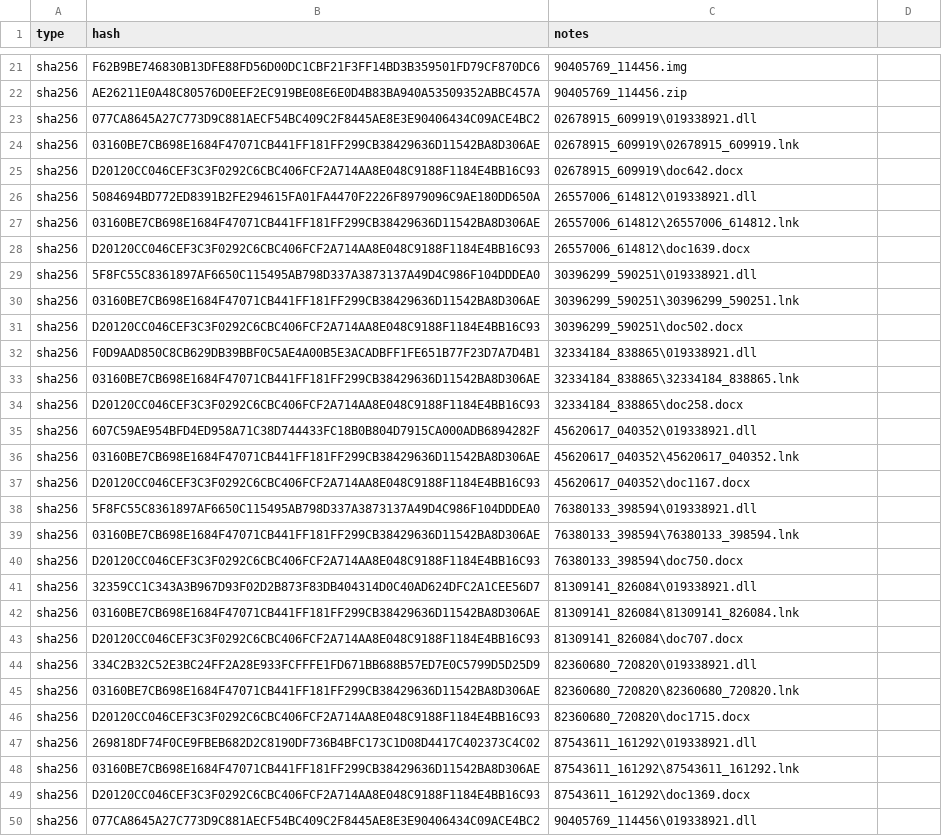
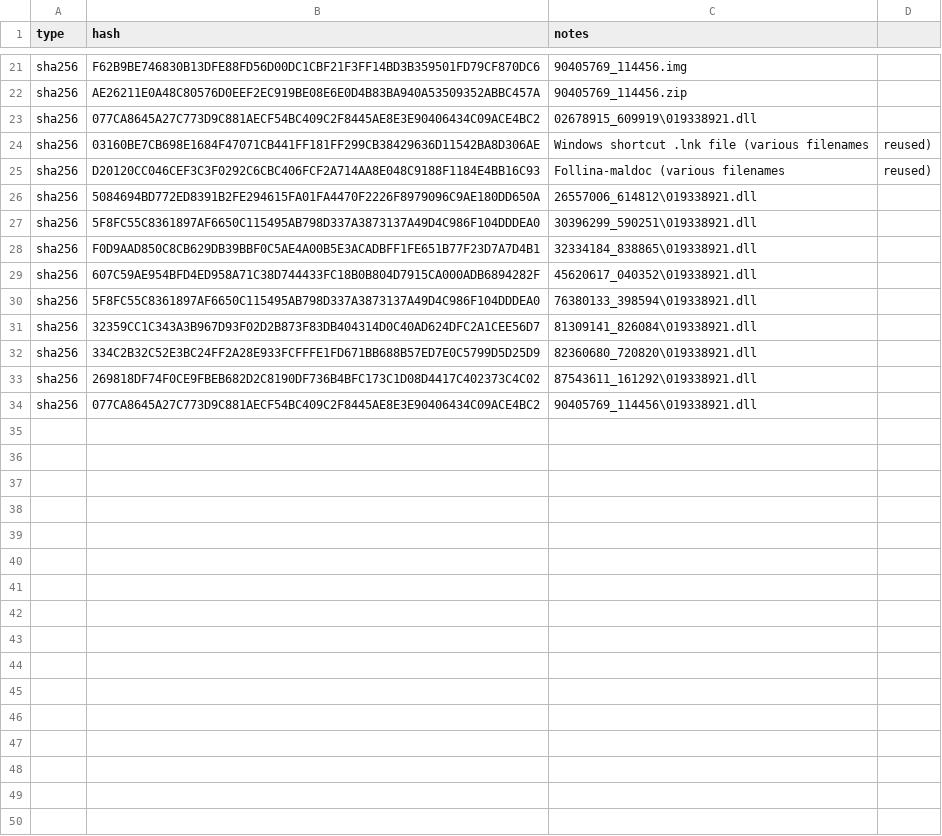
Before and after one commit to sophoslabs/IoCs, a CSV file: Follina_CVE-2022-30190_hashes.csv, drawn as a sheet; only a part is shown, gaps mark what is left out; the diff covers the shown part only.

Commit message:
Update Follina_CVE-2022-30190_hashes.csv
Deduped

```diff
--- a/Follina_CVE-2022-30190_hashes.csv
+++ b/Follina_CVE-2022-30190_hashes.csv
@@ -23,28 +23,12 @@ sha256,AE26211E0A48C80576D0EEF2EC919BE08E6E0D4B83BA940A53509352ABBC457A,90405769
 sha256,077CA8645A27C773D9C881AECF54BC409C2F8445AE8E3E90406434C09ACE4BC2,02678915_609919\019338921.dll
-sha256,03160BE7CB698E1684F47071CB441FF181FF299CB38429636D11542BA8D306AE,02678915_609919\02678915_609919.lnk
-sha256,D20120CC046CEF3C3F0292C6CBC406FCF2A714AA8E048C9188F1184E4BB16C93,02678915_609919\doc642.docx
+sha256,03160BE7CB698E1684F47071CB441FF181FF299CB38429636D11542BA8D306AE,Windows shortcut .lnk file (various filenames, reused)
+sha256,D20120CC046CEF3C3F0292C6CBC406FCF2A714AA8E048C9188F1184E4BB16C93,Follina-maldoc (various filenames, reused)
 sha256,5084694BD772ED8391B2FE294615FA01FA4470F2226F8979096C9AE180DD650A,26557006_614812\019338921.dll
-sha256,03160BE7CB698E1684F47071CB441FF181FF299CB38429636D11542BA8D306AE,26557006_614812\26557006_614812.lnk
-sha256,D20120CC046CEF3C3F0292C6CBC406FCF2A714AA8E048C9188F1184E4BB16C93,26557006_614812\doc1639.docx
 sha256,5F8FC55C8361897AF6650C115495AB798D337A3873137A49D4C986F104DDDEA0,30396299_590251\019338921.dll
-sha256,03160BE7CB698E1684F47071CB441FF181FF299CB38429636D11542BA8D306AE,30396299_590251\30396299_590251.lnk
-sha256,D20120CC046CEF3C3F0292C6CBC406FCF2A714AA8E048C9188F1184E4BB16C93,30396299_590251\doc502.docx
 sha256,F0D9AAD850C8CB629DB39BBF0C5AE4A00B5E3ACADBFF1FE651B77F23D7A7D4B1,32334184_838865\019338921.dll
-sha256,03160BE7CB698E1684F47071CB441FF181FF299CB38429636D11542BA8D306AE,32334184_838865\32334184_838865.lnk
-sha256,D20120CC046CEF3C3F0292C6CBC406FCF2A714AA8E048C9188F1184E4BB16C93,32334184_838865\doc258.docx
 sha256,607C59AE954BFD4ED958A71C38D744433FC18B0B804D7915CA000ADB6894282F,45620617_040352\019338921.dll
-sha256,03160BE7CB698E1684F47071CB441FF181FF299CB38429636D11542BA8D306AE,45620617_040352\45620617_040352.lnk
-sha256,D20120CC046CEF3C3F0292C6CBC406FCF2A714AA8E048C9188F1184E4BB16C93,45620617_040352\doc1167.docx
 sha256,5F8FC55C8361897AF6650C115495AB798D337A3873137A49D4C986F104DDDEA0,76380133_398594\019338921.dll
-sha256,03160BE7CB698E1684F47071CB441FF181FF299CB38429636D11542BA8D306AE,76380133_398594\76380133_398594.lnk
-sha256,D20120CC046CEF3C3F0292C6CBC406FCF2A714AA8E048C9188F1184E4BB16C93,76380133_398594\doc750.docx
 sha256,32359CC1C343A3B967D93F02D2B873F83DB404314D0C40AD624DFC2A1CEE56D7,81309141_826084\019338921.dll
-sha256,03160BE7CB698E1684F47071CB441FF181FF299CB38429636D11542BA8D306AE,81309141_826084\81309141_826084.lnk
-sha256,D20120CC046CEF3C3F0292C6CBC406FCF2A714AA8E048C9188F1184E4BB16C93,81309141_826084\doc707.docx
 sha256,334C2B32C52E3BC24FF2A28E933FCFFFE1FD671BB688B57ED7E0C5799D5D25D9,82360680_720820\019338921.dll
-sha256,03160BE7CB698E1684F47071CB441FF181FF299CB38429636D11542BA8D306AE,82360680_720820\82360680_720820.lnk
-sha256,D20120CC046CEF3C3F0292C6CBC406FCF2A714AA8E048C9188F1184E4BB16C93,82360680_720820\doc1715.docx
 sha256,269818DF74F0CE9FBEB682D2C8190DF736B4BFC173C1D08D4417C402373C4C02,87543611_161292\019338921.dll
-sha256,03160BE7CB698E1684F47071CB441FF181FF299CB38429636D11542BA8D306AE,87543611_161292\87543611_161292.lnk
-sha256,D20120CC046CEF3C3F0292C6CBC406FCF2A714AA8E048C9188F1184E4BB16C93,87543611_161292\doc1369.docx
 sha256,077CA8645A27C773D9C881AECF54BC409C2F8445AE8E3E90406434C09ACE4BC2,90405769_114456\019338921.dll
```
Also changed, not shown: 2 removed rows elsewhere in this file.
